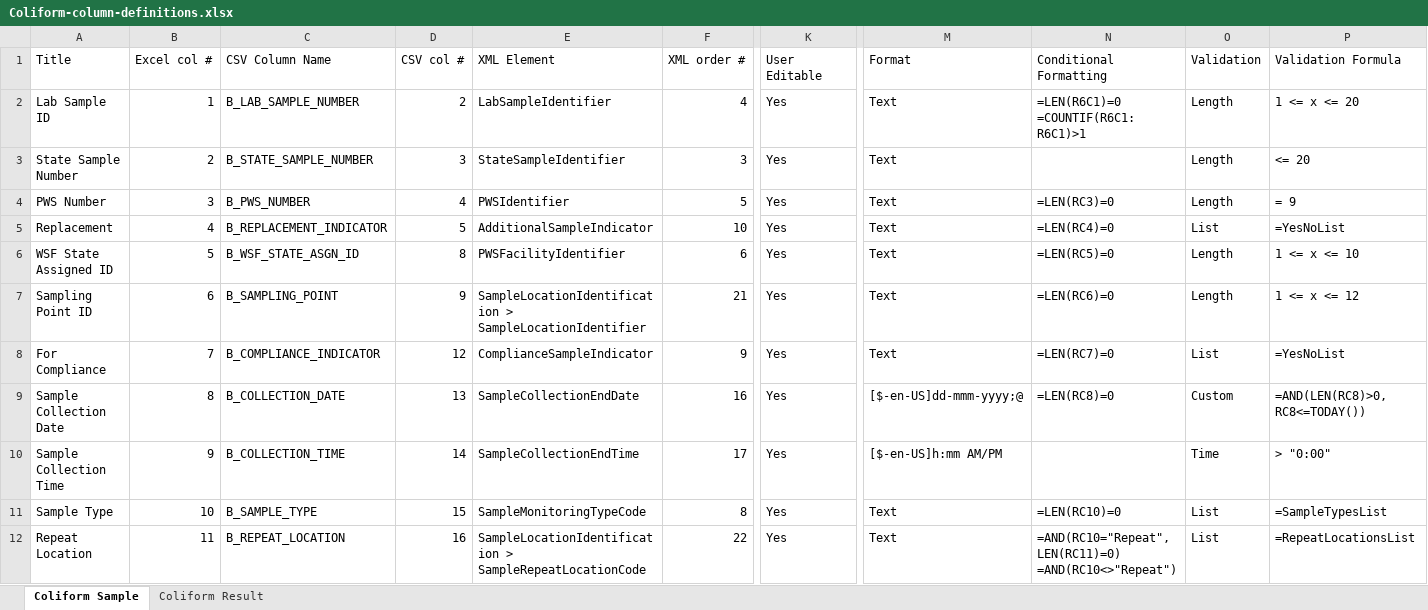
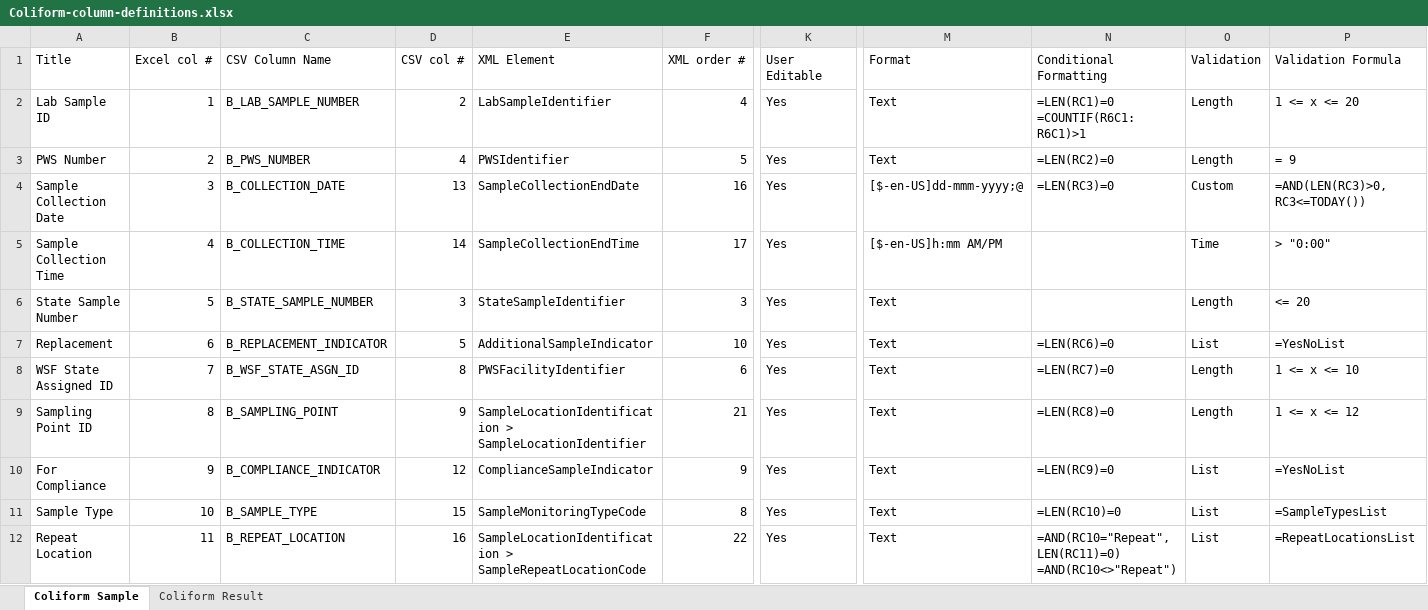
Before and after one commit to gaepdit/e-Sample-Entry-CSV, an Excel workbook: specs/Coliform-column-definitions.xlsx, sheet Coliform Sample, drawn as a sheet; only a part is shown, gaps mark what is left out; values as stored, in another font and other column widths than the file's, no borders; conditional formats and table styles not drawn; removed rows and columns are numbered as before the commit, all else as after; rows hold the shown columns only; ↵ is a line break in a cell; the diff names each change by its address in the sheet, - before the commit and + after, or states it on an @@ line.

Commit message:
Reorder columns to group primary keys
Lab Sample ID, PWS Number, &
Sample Collection Date

```diff
--- a/specs/Coliform-column-definitions.xlsx (sheet Coliform Sample)
+++ b/specs/Coliform-column-definitions.xlsx (sheet Coliform Sample)
-N2 (Conditional Formatting): =LEN(R6C1)=0 ↵ =COUNTIF(R6C1:R6C1)>1
+N2 (Conditional Formatting): =LEN(RC1)=0 ↵ =COUNTIF(R6C1:R6C1)>1
+row 3: PWS Number | 2 | B_PWS_NUMBER | 4 | PWSIdentifier | 5 | Yes | Text | =LEN(RC2)=0 | Length | = 9
+row 4: Sample Collection Date | 3 | B_COLLECTION_DATE | 13 | SampleCollectionEndDate | 16 | Yes | [$-en-US]dd-mmm-yyyy;@ | =LEN(RC3)=0 | Custom | =AND(LEN(RC3)>0,RC3<=TODAY())
+row 5: Sample Collection Time | 4 | B_COLLECTION_TIME | 14 | SampleCollectionEndTime | 17 | Yes | [$-en-US]h:mm AM/PM |  | Time | > "0:00"
-B6 (Excel col #): 2
+B6 (Excel col #): 5
-row 4: PWS Number | 3 | B_PWS_NUMBER | 4 | PWSIdentifier | 5 | Yes | Text | =LEN(RC3)=0 | Length | = 9
-B7 (Excel col #): 4
+B7 (Excel col #): 6
-N7 (Conditional Formatting): =LEN(RC4)=0
+N7 (Conditional Formatting): =LEN(RC6)=0
-B8 (Excel col #): 5
+B8 (Excel col #): 7
-N8 (Conditional Formatting): =LEN(RC5)=0
+N8 (Conditional Formatting): =LEN(RC7)=0
-B9 (Excel col #): 6
+B9 (Excel col #): 8
-N9 (Conditional Formatting): =LEN(RC6)=0
+N9 (Conditional Formatting): =LEN(RC8)=0
-B10 (Excel col #): 7
+B10 (Excel col #): 9
-N10 (Conditional Formatting): =LEN(RC7)=0
+N10 (Conditional Formatting): =LEN(RC9)=0
-row 9: Sample Collection Date | 8 | B_COLLECTION_DATE | 13 | SampleCollectionEndDate | 16 | Yes | [$-en-US]dd-mmm-yyyy;@ | =LEN(RC8)=0 | Custom | =AND(LEN(RC8)>0,RC8<=TODAY())
-row 10: Sample Collection Time | 9 | B_COLLECTION_TIME | 14 | SampleCollectionEndTime | 17 | Yes | [$-en-US]h:mm AM/PM |  | Time | > "0:00"
```
Also changed, not shown: sheet Coliform Result, xl-ese.xlsm, 2 other files.
